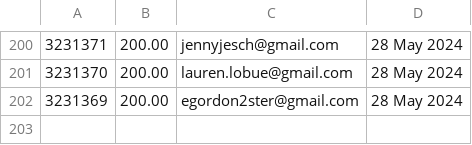
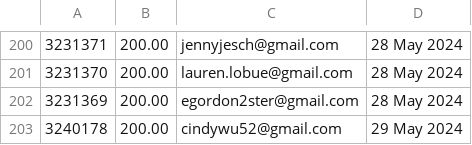
Before and after one commit to required777/TD-Testing-ffcsa_scripts, a CSV file: localline/data/order_data_PRODUCTION_fail.csv, drawn as a sheet; only a part is shown, gaps mark what is left out; the diff names each change by its address in the sheet, - before the commit and + after, or states it on an @@ line.

```diff
--- a/localline/data/order_data_PRODUCTION_fail.csv
+++ b/localline/data/order_data_PRODUCTION_fail.csv
+row 203: 3240178 | 200.00 | cindywu52@gmail.com | 29 May 2024
```
Also changed, not shown: localline/data/order_data_PRODUCTION_success.csv.
